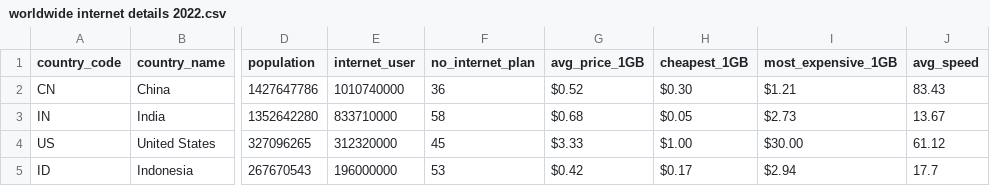
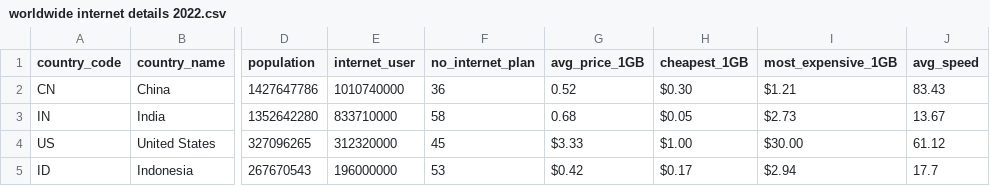
Before and after one commit to limzying/FIT3179-Assignment2, a CSV file: data/worldwide internet details 2022.csv, drawn as a sheet; only a part is shown, gaps mark what is left out; the diff names each change by its address in the sheet, - before the commit and + after, or states it on an @@ line.

Commit message:
remove dollar sign for average price

```diff
--- a/data/worldwide internet details 2022.csv
+++ b/data/worldwide internet details 2022.csv
-G2 (avg_price_1GB): $0.52
+G2 (avg_price_1GB): 0.52
-G3 (avg_price_1GB): $0.68
+G3 (avg_price_1GB): 0.68
```
